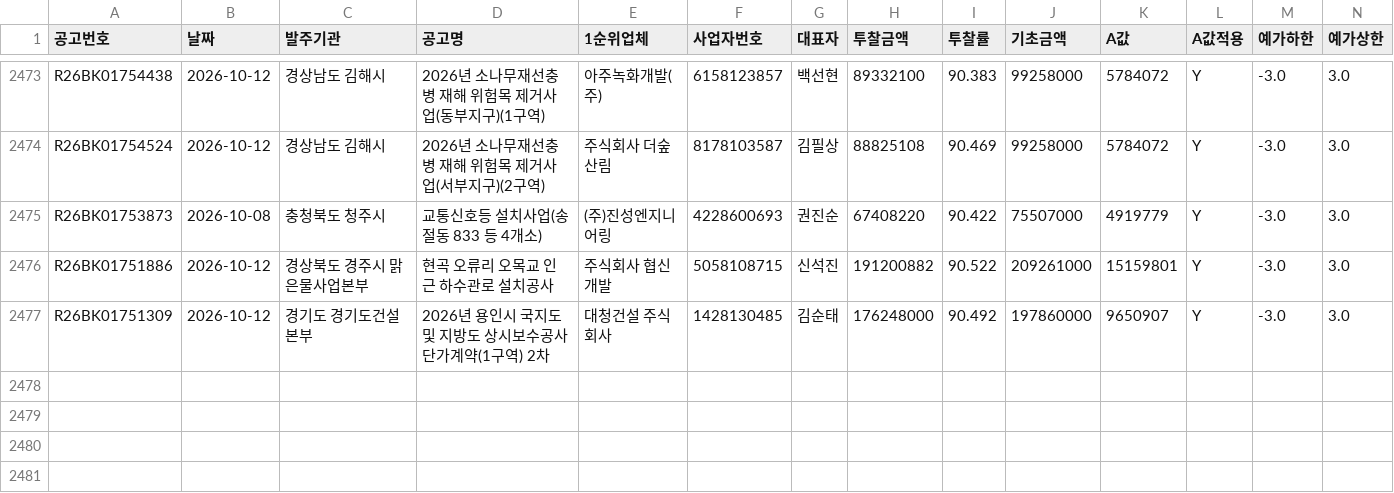
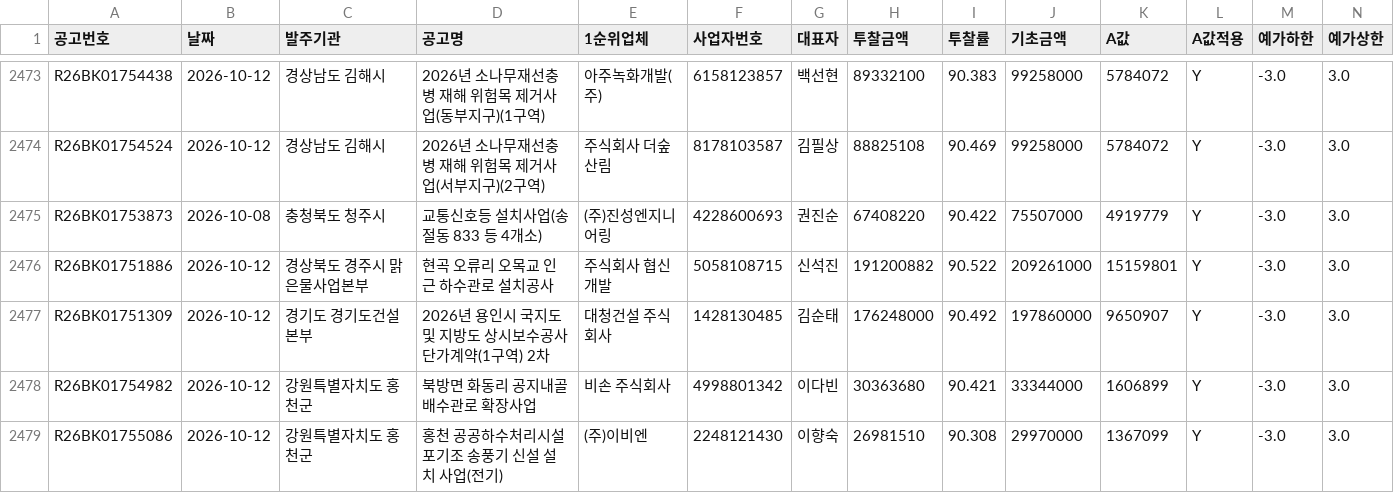
Before and after one commit to kimmyounghwan/K-conmap, a CSV file: data/extra_2026-10.csv, drawn as a sheet; only a part is shown, gaps mark what is left out; rows hold the shown columns only; the diff names each change by its address in the sheet, - before the commit and + after, or states it on an @@ line.

```diff
--- a/data/extra_2026-10.csv
+++ b/data/extra_2026-10.csv
+row 2478: R26BK01754982 | 2026-10-12 | 강원특별자치도 홍천군 | 북방면 화동리 공지내골 배수관로 확장사업 | 비손 주식회사 | 4998801342 | 이다빈 | 30363680 | 90.421 | 33344000 | 1606899 | Y | -3.0 | 3.0
+row 2479: R26BK01755086 | 2026-10-12 | 강원특별자치도 홍천군 | 홍천 공공하수처리시설 포기조 송풍기 신설 설치 사업(전기) | (주)이비엔 | 2248121430 | 이향숙 | 26981510 | 90.308 | 29970000 | 1367099 | Y | -3.0 | 3.0
```
Also changed, not shown: 1 other file.
